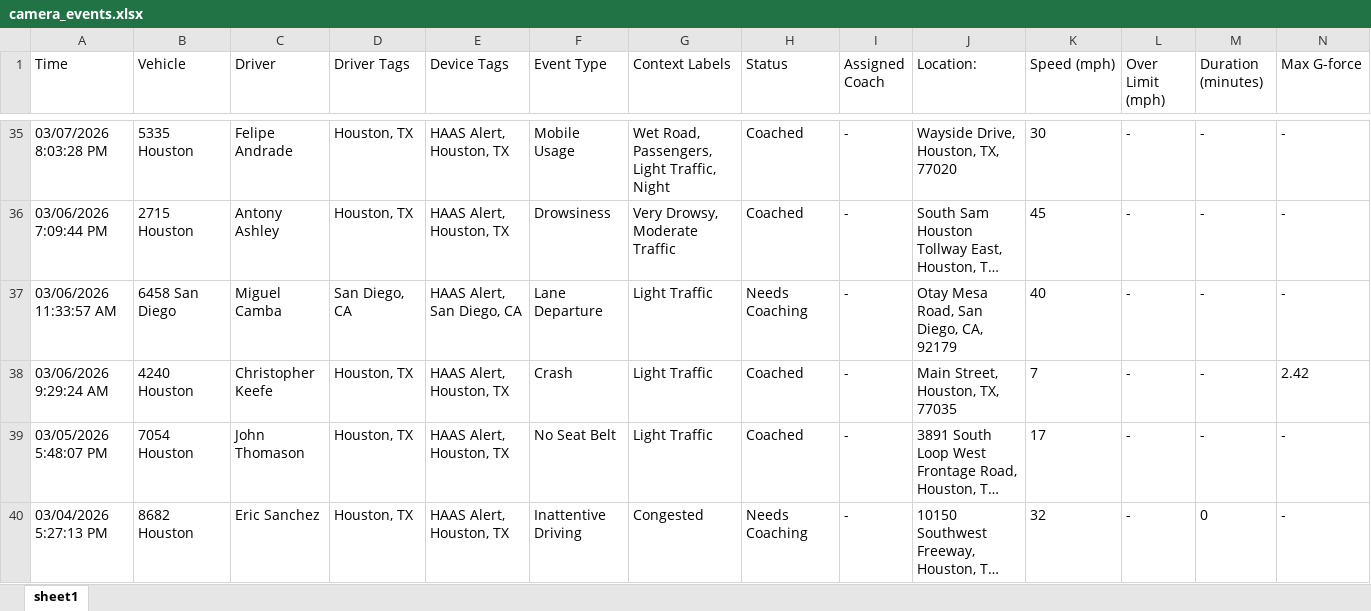
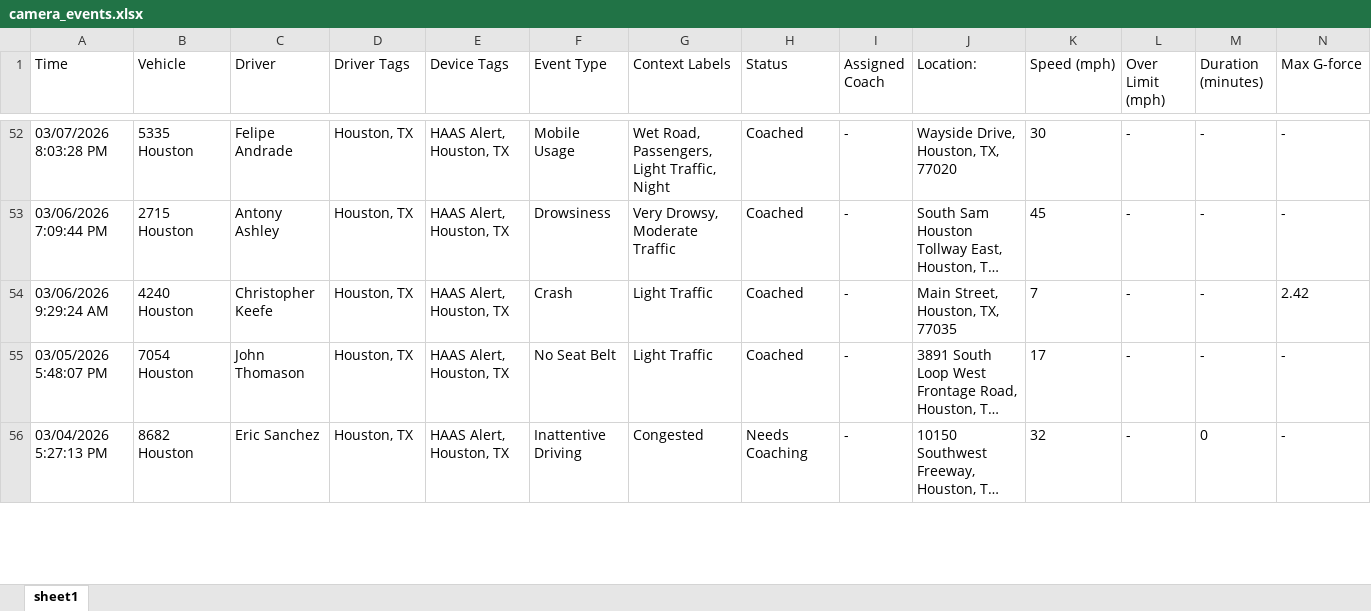
Before and after one commit to jmullins-DEN/apple-towing, an Excel workbook: camera_events.xlsx, sheet sheet1, drawn as a sheet; only a part is shown, gaps mark what is left out; long unchanged cells end in …; values as stored, in another font and other column widths than the file's, no borders; removed rows and columns are numbered as before the commit, all else as after; rows hold the shown columns only; the diff covers the shown part only; the diff names each change by its address in the sheet, - before the commit and + after, or states it on an @@ line.

```diff
--- a/camera_events.xlsx (sheet sheet1)
+++ b/camera_events.xlsx (sheet sheet1)
-row 37: 03/06/2026 11:33:57 AM | 6458 San Diego | Miguel Camba | San Diego, CA | HAAS Alert, San Diego, CA | Lane Departure | Light Traffic | Needs Coaching | - | Otay Mesa Road, San Diego, CA, 92179 | 40 | - | - | -
```
Also changed, not shown: 17 added rows, 3 removed rows and 3 edited cells elsewhere in this sheet, training.xlsx.
